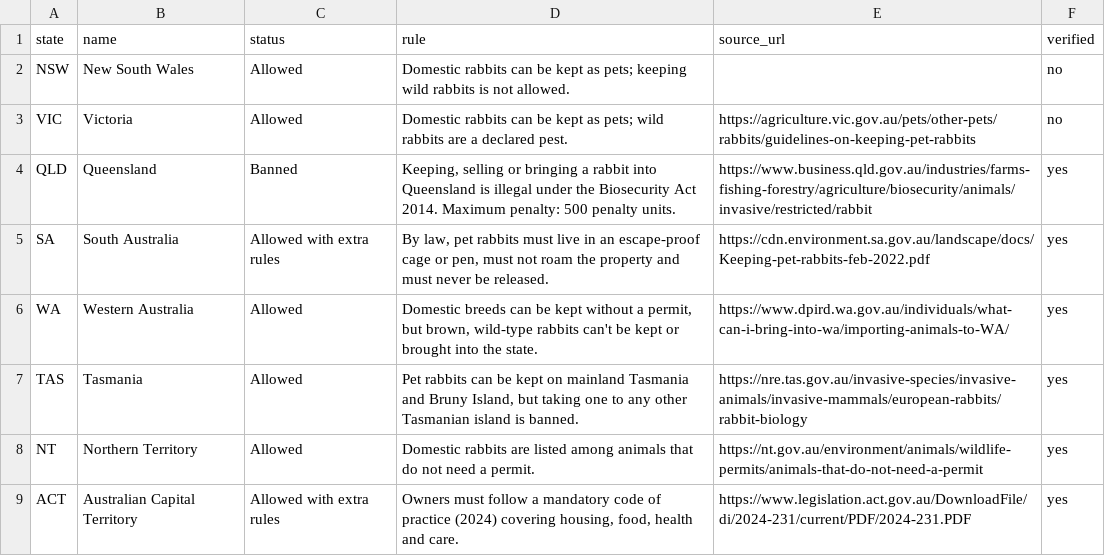
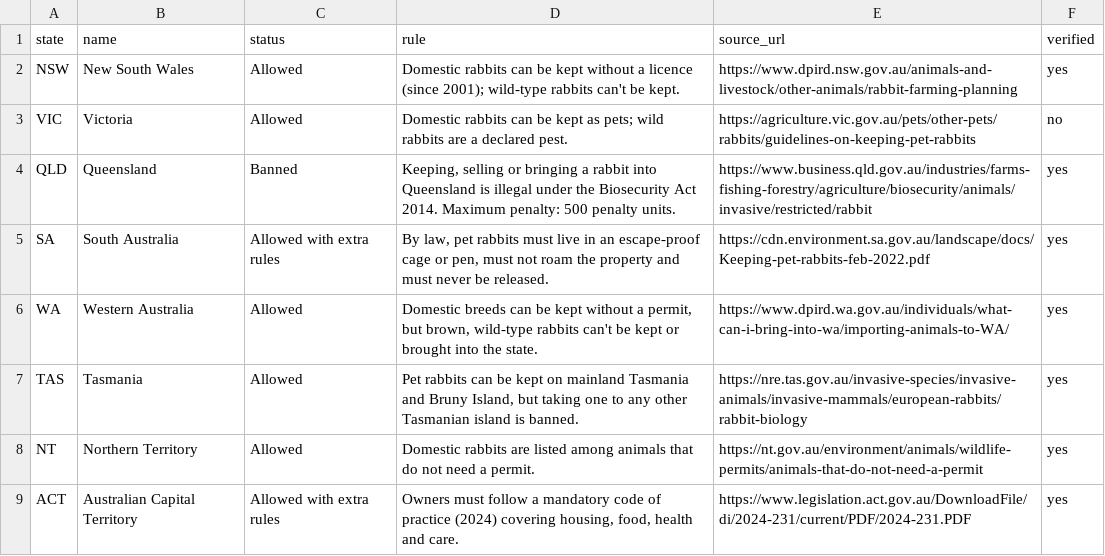
Before and after one commit to SailingCatch/rabbits_as_pets, a CSV file: data/legal/rabbit-legal-status.csv, drawn as a sheet.

Commit message:
added the source for nsw rabbit legalisation

```diff
--- a/data/legal/rabbit-legal-status.csv
+++ b/data/legal/rabbit-legal-status.csv
@@ -1,3 +1,3 @@
 state,name,status,rule,source_url,verified
-NSW,New South Wales,Allowed,Domestic rabbits can be kept as pets; keeping wild rabbits is not allowed.,,no
+NSW,New South Wales,Allowed,Domestic rabbits can be kept without a licence (since 2001); wild-type rabbits can't be kept.,https://www.dpird.nsw.gov.au/animals-and-livestock/other-animals/rabbit-farming-planning,yes
 VIC,Victoria,Allowed,Domestic rabbits can be kept as pets; wild rabbits are a declared pest.,https://agriculture.vic.gov.au/pets/other-pets/rabbits/guidelines-on-keeping-pet-rabbits,no
```
